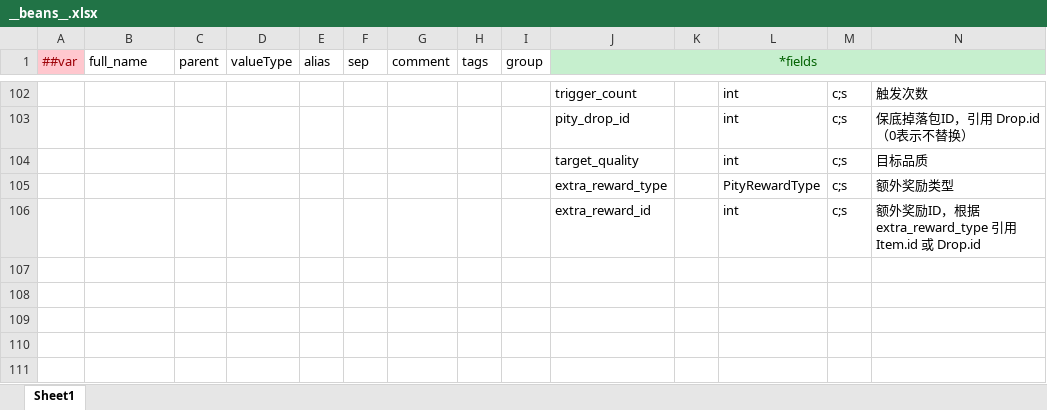
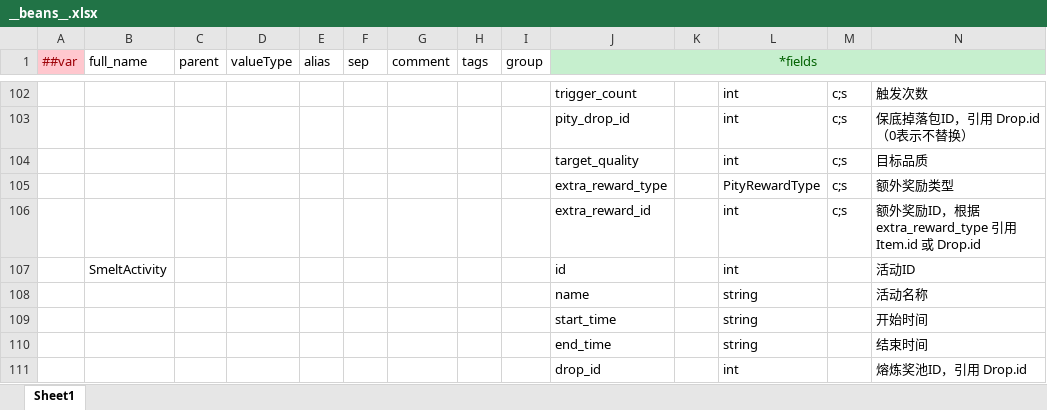
Before and after one commit to lk2023060901/xDooria-config, an Excel workbook: datas/__beans__.xlsx, sheet Sheet1, drawn as a sheet; only a part is shown, gaps mark what is left out; values as stored, in another font and other column widths than the file's, no borders; rows hold the shown columns only; the diff names each change by its address in the sheet, - before the commit and + after, or states it on an @@ line.

Commit message:
feat: 新增 SmeltActivity 配置表和更新生成脚本

```diff
--- a/datas/__beans__.xlsx (sheet Sheet1)
+++ b/datas/__beans__.xlsx (sheet Sheet1)
+row 107:  | SmeltActivity |  |  |  |  |  |  |  | id |  | int |  | 活动ID
+row 108:  |  |  |  |  |  |  |  |  | name |  | string |  | 活动名称
+row 109:  |  |  |  |  |  |  |  |  | start_time |  | string |  | 开始时间
+row 110:  |  |  |  |  |  |  |  |  | end_time |  | string |  | 结束时间
+row 111:  |  |  |  |  |  |  |  |  | drop_id |  | int |  | 熔炼奖池ID，引用 Drop.id
```
Also changed, not shown: datas/__tables__.xlsx, 4 other files.
